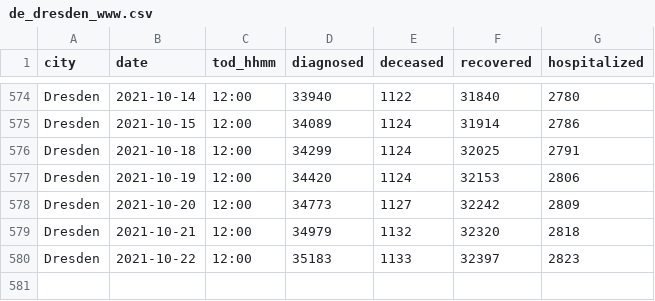
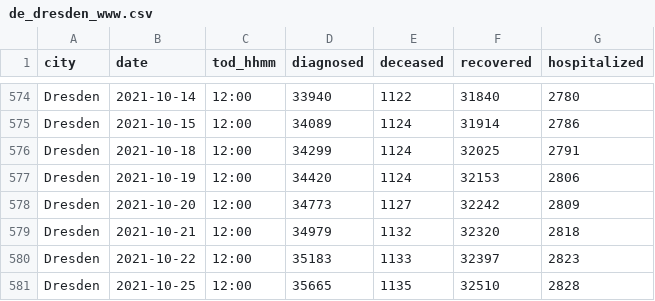
Before and after one commit to psteinb/covid19-curve-your-city, a CSV file: data/de_dresden_www.csv, drawn as a sheet; only a part is shown, gaps mark what is left out.

Commit message:
Commit from GitHub Actions (Data Provider)

```diff
--- a/data/de_dresden_www.csv
+++ b/data/de_dresden_www.csv
@@ -580 +580,2 @@ Dresden,2021-10-21,12:00,34979,1132,32320,2818
 Dresden,2021-10-22,12:00,35183,1133,32397,2823
+Dresden,2021-10-25,12:00,35665,1135,32510,2828
```
Also changed, not shown: 2 other files.
